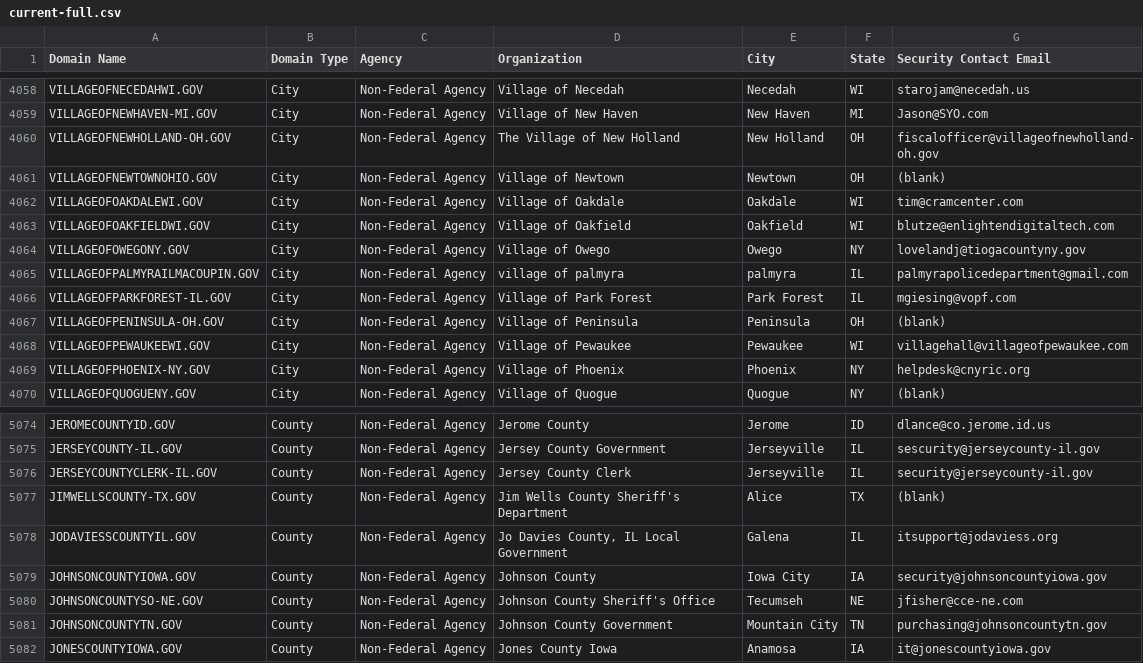
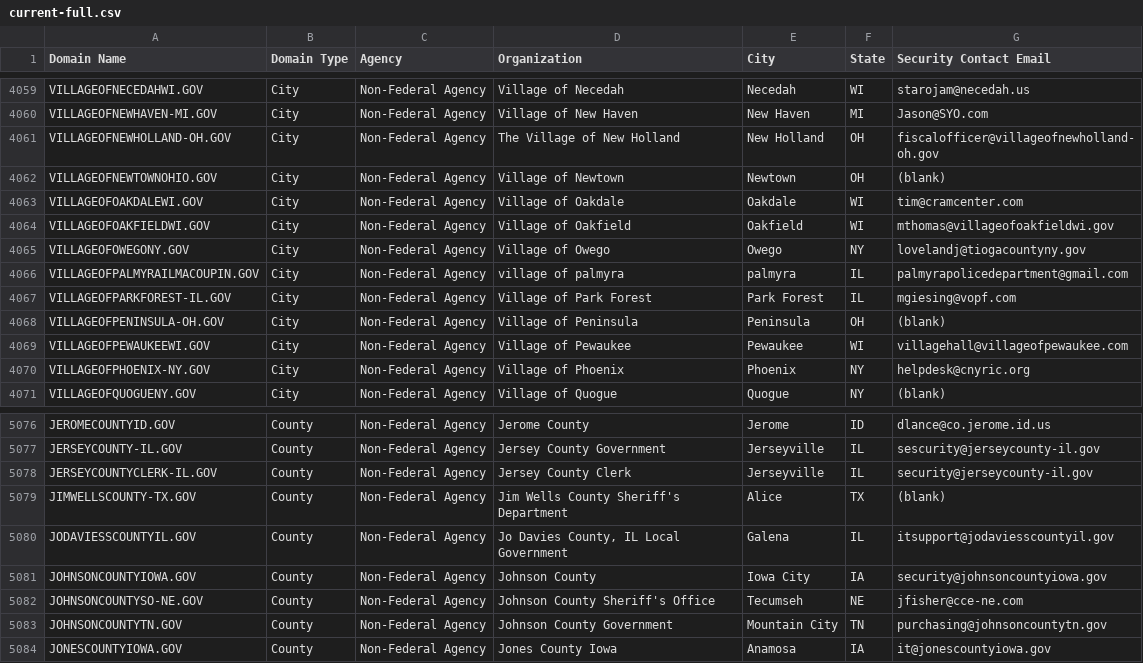
Before and after one commit to cisagov/dotgov-data, a CSV file: current-full.csv, drawn as a sheet; only a part is shown, gaps mark what is left out; the diff covers the shown part only.

```diff
--- a/current-full.csv
+++ b/current-full.csv
@@ -4062,3 +4063,3 @@ VILLAGEOFNEWTOWNOHIO.GOV,City,Non-Federal Agency,Village of Newtown,Newtown,OH,(
 VILLAGEOFOAKDALEWI.GOV,City,Non-Federal Agency,Village of Oakdale,Oakdale,WI,tim@cramcenter.com
-VILLAGEOFOAKFIELDWI.GOV,City,Non-Federal Agency,Village of Oakfield,Oakfield,WI,blutze@enlightendigitaltech.com
+VILLAGEOFOAKFIELDWI.GOV,City,Non-Federal Agency,Village of Oakfield,Oakfield,WI,mthomas@villageofoakfieldwi.gov
 VILLAGEOFOWEGONY.GOV,City,Non-Federal Agency,Village of Owego,Owego,NY,lovelandj@tiogacountyny.gov
@@ -5077,3 +5079,3 @@ JERSEYCOUNTYCLERK-IL.GOV,County,Non-Federal Agency,Jersey County Clerk,Jerseyvil
 JIMWELLSCOUNTY-TX.GOV,County,Non-Federal Agency,Jim Wells County Sheriff's Department,Alice,TX,(blank)
-JODAVIESSCOUNTYIL.GOV,County,Non-Federal Agency,"Jo Davies County, IL Local Government",Galena,IL,itsupport@jodaviess.org
+JODAVIESSCOUNTYIL.GOV,County,Non-Federal Agency,"Jo Davies County, IL Local Government",Galena,IL,itsupport@jodaviesscountyil.gov
 JOHNSONCOUNTYIOWA.GOV,County,Non-Federal Agency,Johnson County,Iowa City,IA,security@johnsoncountyiowa.gov
```
Also changed, not shown: 4 added rows and 1 edited cell elsewhere in this file, current-federal.csv.
